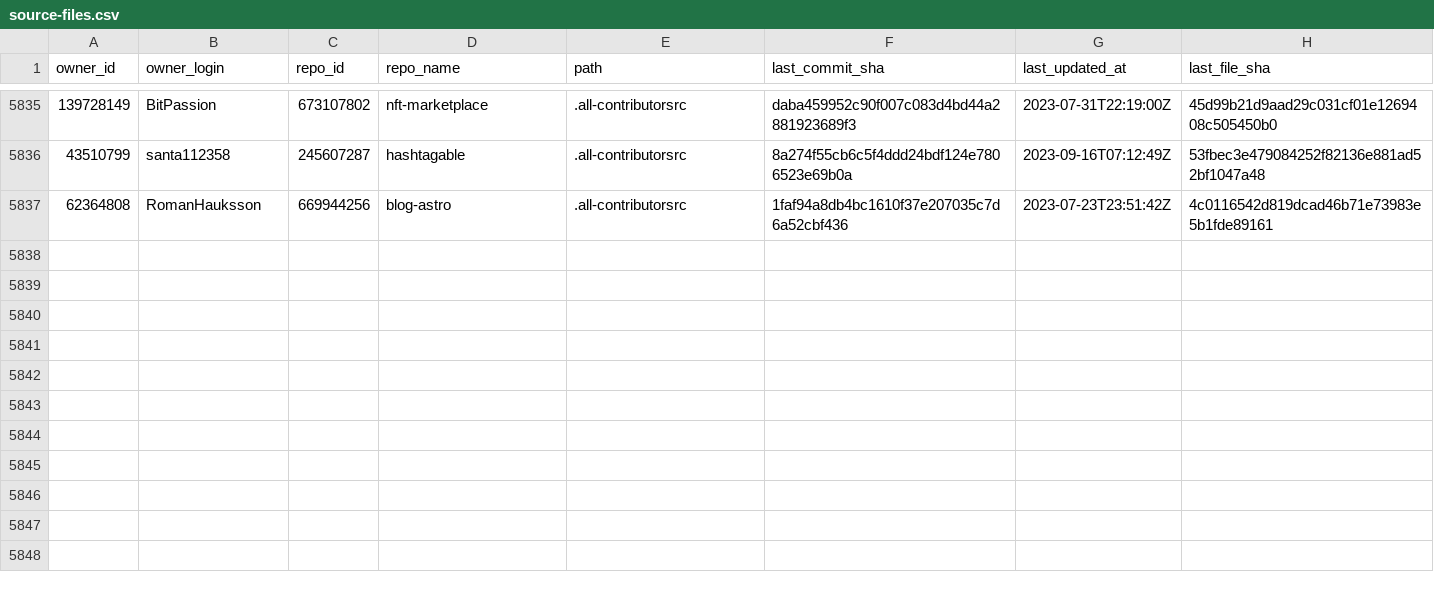
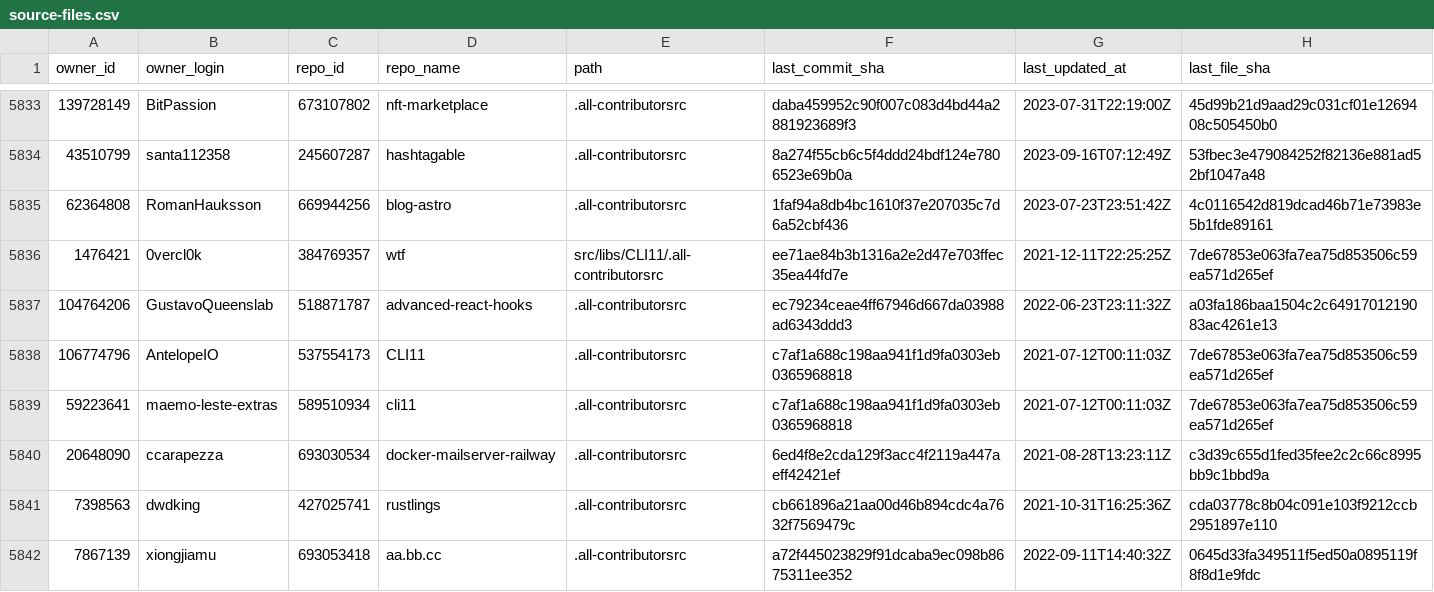
Before and after one commit to all-contributors/import, a CSV file: data/source-files.csv, drawn as a sheet; only a part is shown, gaps mark what is left out; the diff covers the shown part only; the diff names each change by its address in the sheet, - before the commit and + after, or states it on an @@ line.

```diff
--- a/data/source-files.csv
+++ b/data/source-files.csv
+row 5836: 1476421 | 0vercl0k | 384769357 | wtf | src/libs/CLI11/.all-contributorsrc | ee71ae84b3b1316a2e2d47e703ffec35ea44fd7e | 2021-12-11T22:25:25Z | 7de67853e063fa7ea75d853506c59ea571d265ef
+row 5837: 104764206 | GustavoQueenslab | 518871787 | advanced-react-hooks | .all-contributorsrc | ec79234ceae4ff67946d667da03988ad6343ddd3 | 2022-06-23T23:11:32Z | a03fa186baa1504c2c6491701219083ac4261e13
+row 5838: 106774796 | AntelopeIO | 537554173 | CLI11 | .all-contributorsrc | c7af1a688c198aa941f1d9fa0303eb0365968818 | 2021-07-12T00:11:03Z | 7de67853e063fa7ea75d853506c59ea571d265ef
+row 5839: 59223641 | maemo-leste-extras | 589510934 | cli11 | .all-contributorsrc | c7af1a688c198aa941f1d9fa0303eb0365968818 | 2021-07-12T00:11:03Z | 7de67853e063fa7ea75d853506c59ea571d265ef
+row 5840: 20648090 | ccarapezza | 693030534 | docker-mailserver-railway | .all-contributorsrc | 6ed4f8e2cda129f3acc4f2119a447aeff42421ef | 2021-08-28T13:23:11Z | c3d39c655d1fed35fee2c2c66c8995bb9c1bbd9a
+row 5841: 7398563 | dwdking | 427025741 | rustlings | .all-contributorsrc | cb661896a21aa00d46b894cdc4a7632f7569479c | 2021-10-31T16:25:36Z | cda03778c8b04c091e103f9212ccb2951897e110
+row 5842: 7867139 | xiongjiamu | 693053418 | aa.bb.cc | .all-contributorsrc | a72f445023829f91dcaba9ec098b8675311ee352 | 2022-09-11T14:40:32Z | 0645d33fa349511f5ed50a0895119f8f8d1e9fdc
```
Also changed, not shown: 7 added rows, 2 removed rows and 22 edited cells elsewhere in this file.
